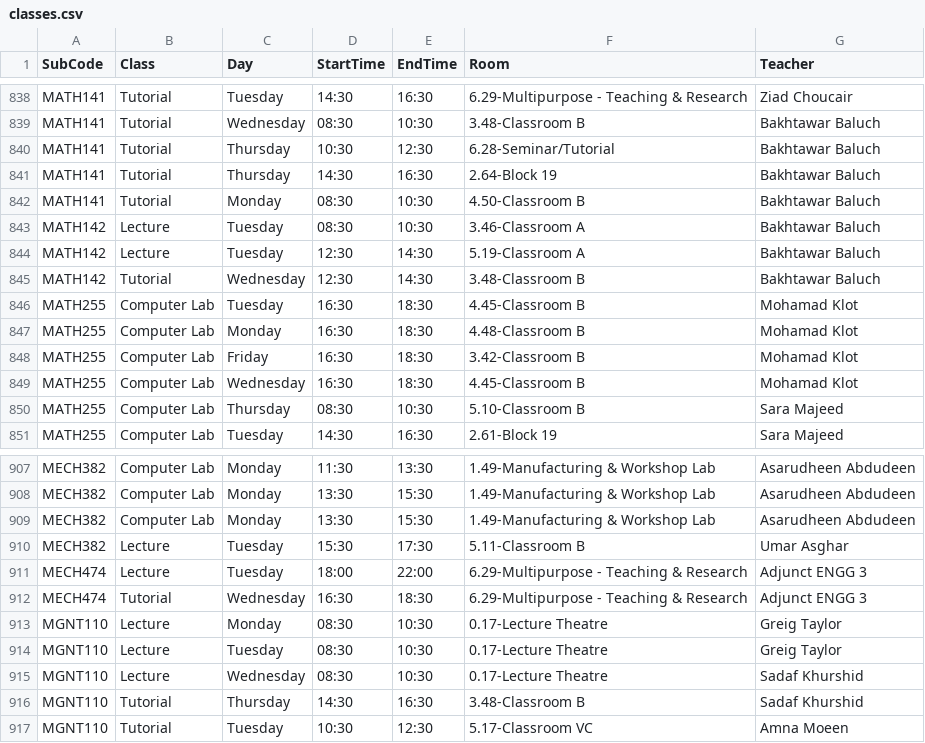
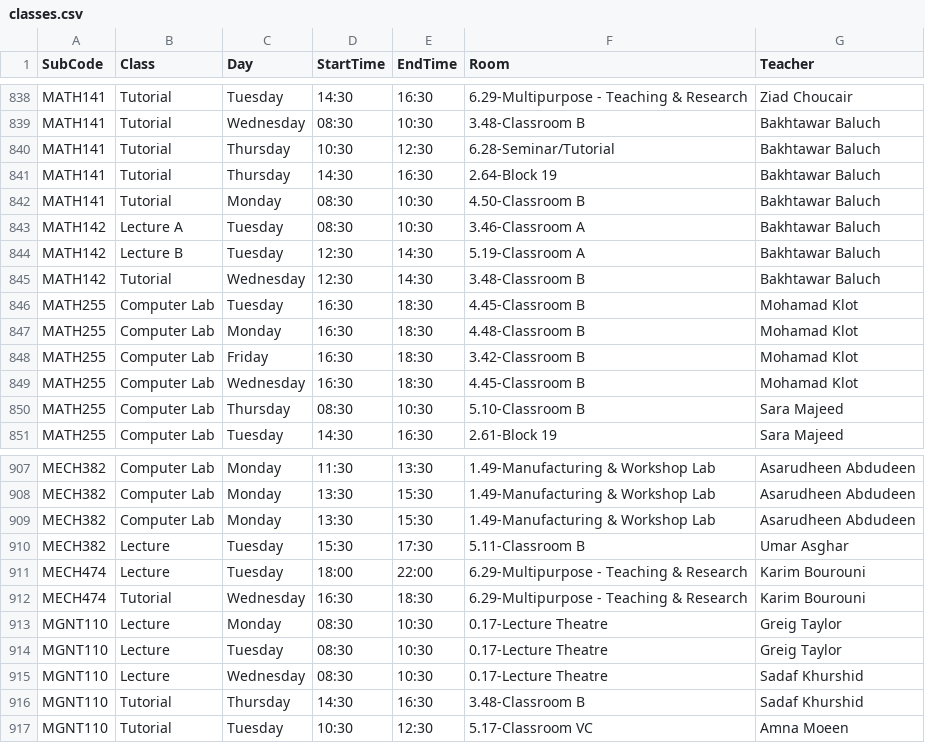
Before and after one commit to tahayparker/vaila, a CSV file: public/classes.csv, drawn as a sheet; only a part is shown, gaps mark what is left out.

```diff
--- a/public/classes.csv
+++ b/public/classes.csv
@@ -842,4 +842,4 @@ MATH141,Tutorial,Thursday,14:30,16:30,2.64-Block 19,Bakhtawar Baluch
 MATH141,Tutorial,Monday,08:30,10:30,4.50-Classroom B,Bakhtawar Baluch
-MATH142,Lecture,Tuesday,08:30,10:30,3.46-Classroom A,Bakhtawar Baluch
-MATH142,Lecture,Tuesday,12:30,14:30,5.19-Classroom A,Bakhtawar Baluch
+MATH142,Lecture A,Tuesday,08:30,10:30,3.46-Classroom A,Bakhtawar Baluch
+MATH142,Lecture B,Tuesday,12:30,14:30,5.19-Classroom A,Bakhtawar Baluch
 MATH142,Tutorial,Wednesday,12:30,14:30,3.48-Classroom B,Bakhtawar Baluch
@@ -910,4 +910,4 @@ MECH382,Computer Lab,Monday,13:30,15:30,1.49-Manufacturing & Workshop Lab,Asarud
 MECH382,Lecture,Tuesday,15:30,17:30,5.11-Classroom B,Umar Asghar
-MECH474,Lecture,Tuesday,18:00,22:00,6.29-Multipurpose - Teaching & Research,Adjunct ENGG 3
-MECH474,Tutorial,Wednesday,16:30,18:30,6.29-Multipurpose - Teaching & Research,Adjunct ENGG 3
+MECH474,Lecture,Tuesday,18:00,22:00,6.29-Multipurpose - Teaching & Research,Karim Bourouni
+MECH474,Tutorial,Wednesday,16:30,18:30,6.29-Multipurpose - Teaching & Research,Karim Bourouni
 MGNT110,Lecture,Monday,08:30,10:30,0.17-Lecture Theatre,Greig Taylor
```
Also changed, not shown: 1 other file.
